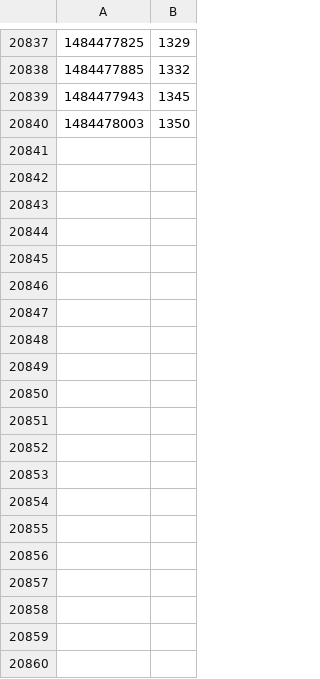
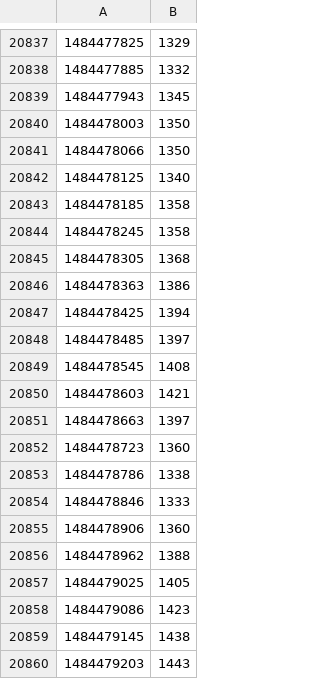
Before and after one commit to rbtvstats/rbtvdata, a CSV file: live/2017-01.csv, drawn as a sheet; only a part is shown, gaps mark what is left out; the diff covers the shown part only.

Commit message:
update live data

```diff
--- a/live/2017-01.csv
+++ b/live/2017-01.csv
@@ -20840 +20840,21 @@
 1484478003,1350
+1484478066,1350
+1484478125,1340
+1484478185,1358
+1484478245,1358
+1484478305,1368
+1484478363,1386
+1484478425,1394
+1484478485,1397
+1484478545,1408
+1484478603,1421
+1484478663,1397
+1484478723,1360
+1484478786,1338
+1484478846,1333
+1484478906,1360
+1484478962,1388
+1484479025,1405
+1484479086,1423
+1484479145,1438
+1484479203,1443
```
Also changed, not shown: 36 added rows elsewhere in this file, 1 other file.
